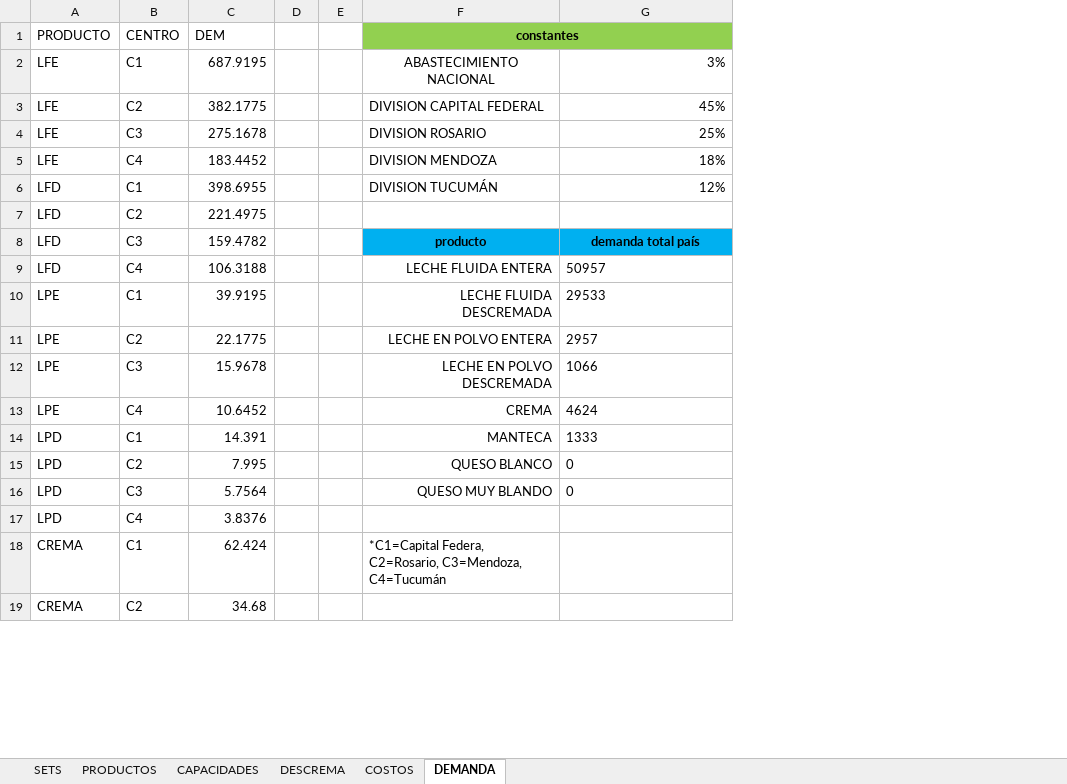
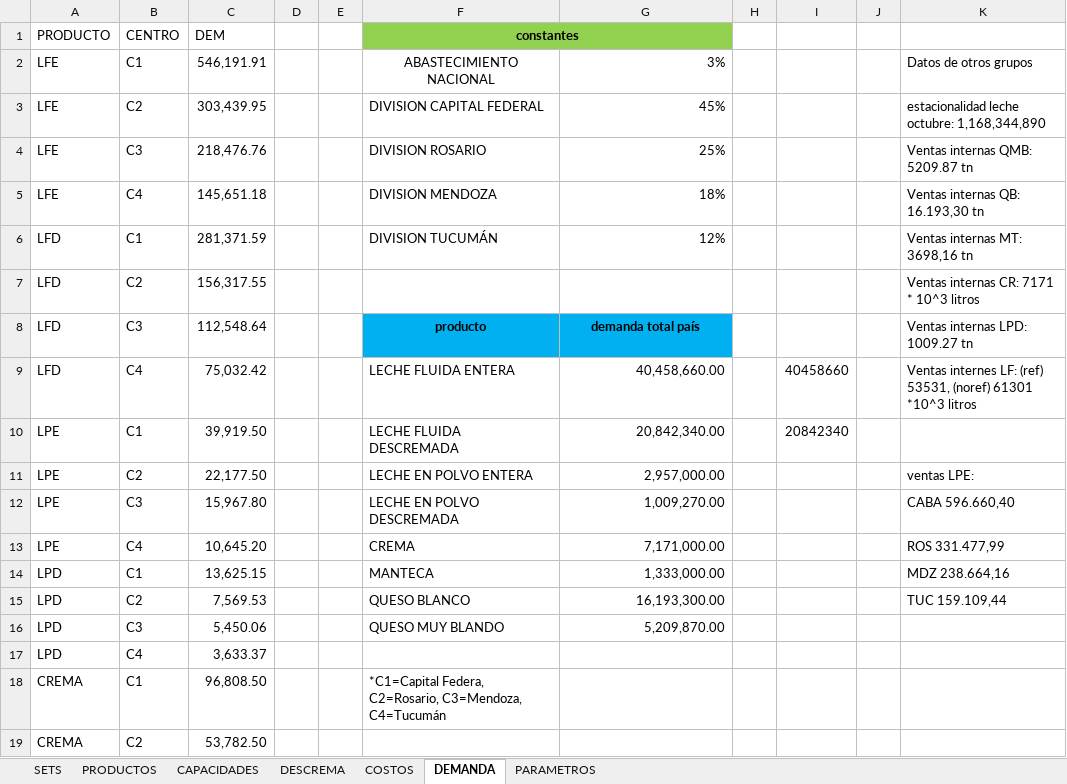
Before and after one commit to Alag7/TP-IO, an Excel workbook: DATASOURCE.xlsx, sheet DEMANDA, drawn as a sheet; only a part is shown; values as stored, in another font and other column widths than the file's, no borders; the diff covers the shown part only; the diff names each change by its address in the sheet, - before the commit and + after, or states it on an @@ line.

```diff
--- a/DATASOURCE.xlsx (sheet DEMANDA)
+++ b/DATASOURCE.xlsx (sheet DEMANDA)
+sheet tab: PARAMETROS
+column H, empty
+column I, rows 9-10: 40458660 | 20842340
+column J, empty
+column K, rows 2-15: Datos de otros grupos | estacionalidad leche octubre: 1,168,344,890 | Ventas internas QMB: 5209.87 tn | Ventas internas QB: 16.193,30 tn | Ventas internas MT: 3698,16 tn | Ventas internas CR: 7171 * 10^3 litros | Ventas internas LPD: 1009.27 tn | Ventas internes LF: (ref) 53531, (noref) 61301 *10^3 litros |  | ventas LPE: | CABA 596.660,40 | ROS 331.477,99 | MDZ 238.664,16 | TUC 159.109,44
-C2 (DEM): 687.9195
+C2 (DEM): 546,191.91
-C3 (DEM): 382.1775
+C3 (DEM): 303,439.95
-C4 (DEM): 275.1678
+C4 (DEM): 218,476.76
-C5 (DEM): 183.4452
+C5 (DEM): 145,651.18
-C6 (DEM): 398.6955
+C6 (DEM): 281,371.59
-C7 (DEM): 221.4975
+C7 (DEM): 156,317.55
-C8 (DEM): 159.4782
+C8 (DEM): 112,548.64
-C9 (DEM): 106.3188
+C9 (DEM): 75,032.42
-F9:F16 alignment: right
+F9:F16 alignment: left
-G9: 50957
+G9: 40,458,660.00
-G9:G16 alignment: left
+G9:G16 alignment: right
-C10 (DEM): 39.9195
+C10 (DEM): 39,919.50
-G10: 29533
+G10: 20,842,340.00
-C11 (DEM): 22.1775
+C11 (DEM): 22,177.50
-G11: 2957
+G11: 2,957,000.00
-C12 (DEM): 15.9678
+C12 (DEM): 15,967.80
-G12: 1066
+G12: 1,009,270.00
-C13 (DEM): 10.6452
+C13 (DEM): 10,645.20
-G13: 4624
+G13: 7,171,000.00
-C14 (DEM): 14.391
+C14 (DEM): 13,625.15
-G14: 1333
+G14: 1,333,000.00
-C15 (DEM): 7.995
+C15 (DEM): 7,569.53
-G15: 0
+G15: 16,193,300.00
-C16 (DEM): 5.7564
+C16 (DEM): 5,450.06
-G16: 0
+G16: 5,209,870.00
-C17 (DEM): 3.8376
+C17 (DEM): 3,633.37
-C18 (DEM): 62.424
+C18 (DEM): 96,808.50
-C19 (DEM): 34.68
+C19 (DEM): 53,782.50
```
Also changed, not shown: 14 edited cells elsewhere in this sheet, sheet COSTOS, sheet DESCREMA, 1 other file.
